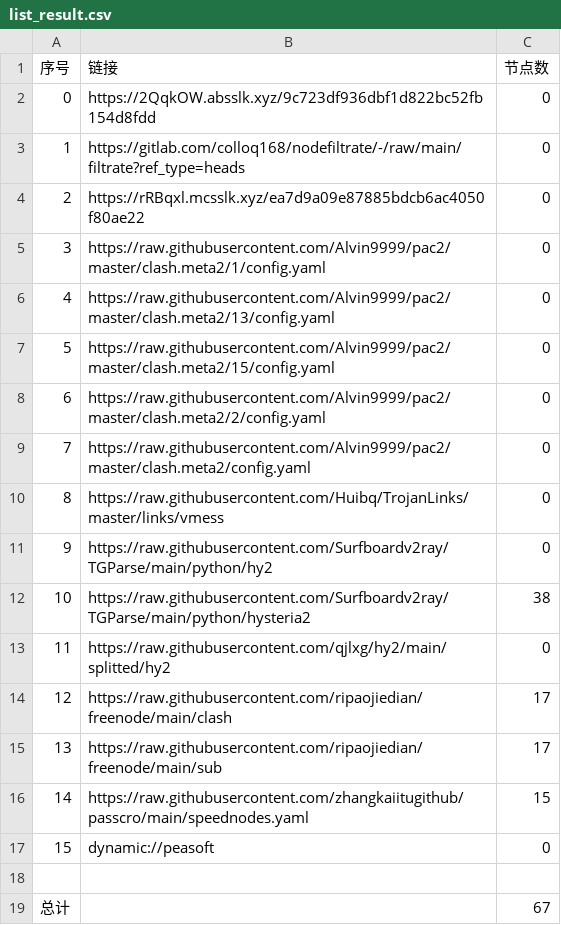
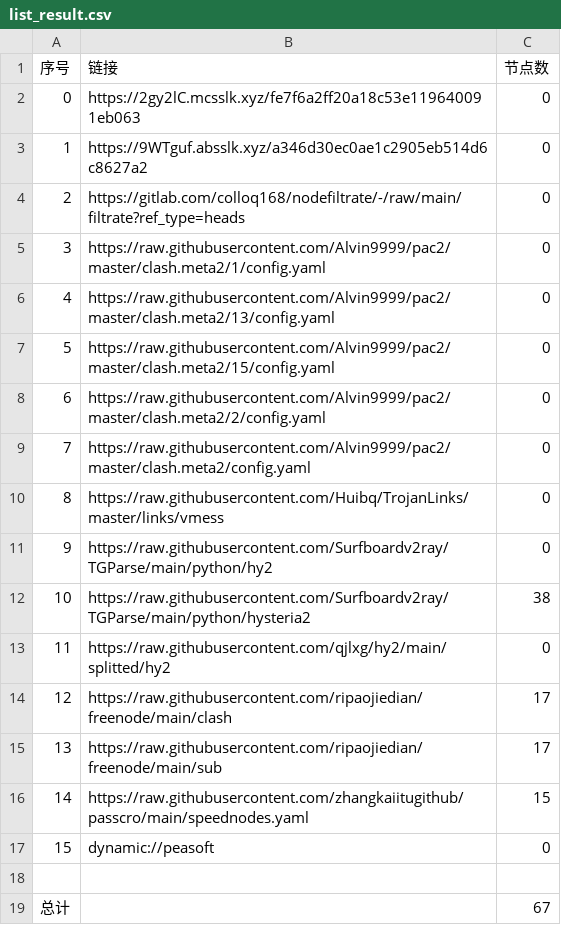
Before and after one commit to CJHCSM/AutoMergePublicNodes, a CSV file: list_result.csv, drawn as a sheet.

```diff
--- a/list_result.csv
+++ b/list_result.csv
@@ -1,5 +1,5 @@
 序号,链接,节点数
-0,https://2QqkOW.absslk.xyz/9c723df936dbf1d822bc52fb154d8fdd,0
-1,https://gitlab.com/colloq168/nodefiltrate/-/raw/main/filtrate?ref_type=heads,0
-2,https://rRBqxl.mcsslk.xyz/ea7d9a09e87885bdcb6ac4050f80ae22,0
+0,https://2gy2lC.mcsslk.xyz/fe7f6a2ff20a18c53e119640091eb063,0
+1,https://9WTguf.absslk.xyz/a346d30ec0ae1c2905eb514d6c8627a2,0
+2,https://gitlab.com/colloq168/nodefiltrate/-/raw/main/filtrate?ref_type=heads,0
 3,https://raw.githubusercontent.com/Alvin9999/pac2/master/clash.meta2/1/config.yaml,0
```
Also changed, not shown: 3 other files.
